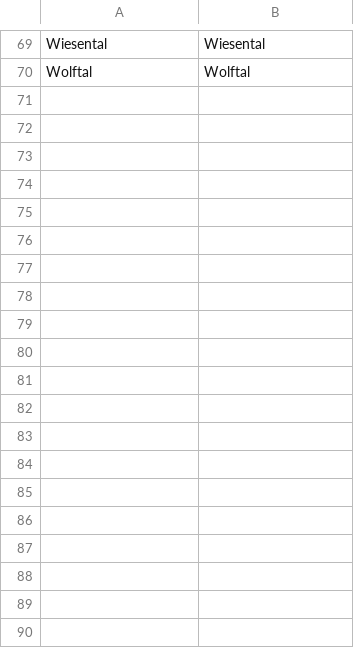
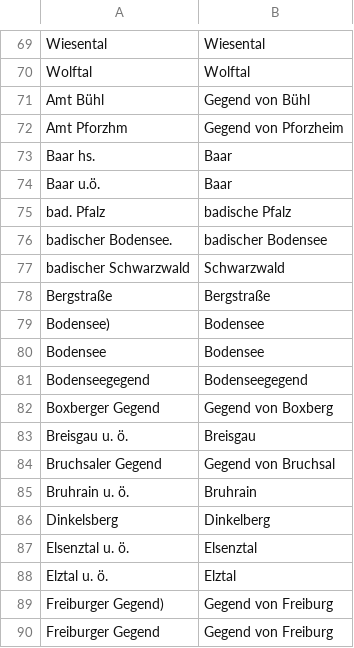
Before and after one commit to DHLab-Freiburg/badischeswbuch-validation-app, a CSV file: data/regions.csv, drawn as a sheet; only a part is shown, gaps mark what is left out; the diff covers the shown part only.

```diff
--- a/data/regions.csv
+++ b/data/regions.csv
@@ -70 +70,21 @@ Wiesental;Wiesental
 Wolftal;Wolftal
+"Amt Bühl";"Gegend von Bühl"
+"Amt Pforzhm";"Gegend von Pforzheim"
+"Baar hs.";Baar
+"Baar u.ö.";Baar
+"bad. Pfalz";"badische Pfalz"
+"badischer Bodensee.";"badischer Bodensee"
+"badischer Schwarzwald";Schwarzwald
+Bergstraße;Bergstraße
+Bodensee);Bodensee
+Bodensee;Bodensee
+Bodenseegegend;Bodenseegegend
+"Boxberger Gegend";"Gegend von Boxberg"
+"Breisgau u. ö.";Breisgau
+"Bruchsaler Gegend";"Gegend von Bruchsal"
+"Bruhrain u. ö.";Bruhrain
+Dinkelsberg;Dinkelberg
+"Elsenztal u. ö.";Elsenztal
+"Elztal u. ö.";Elztal
+"Freiburger Gegend)";"Gegend von Freiburg"
+"Freiburger Gegend";"Gegend von Freiburg"
```
Also changed, not shown: 61 added rows elsewhere in this file, 1 other file.
